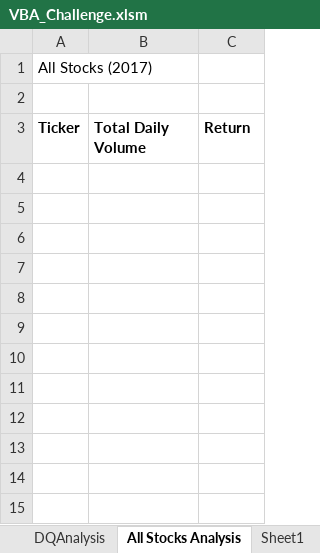
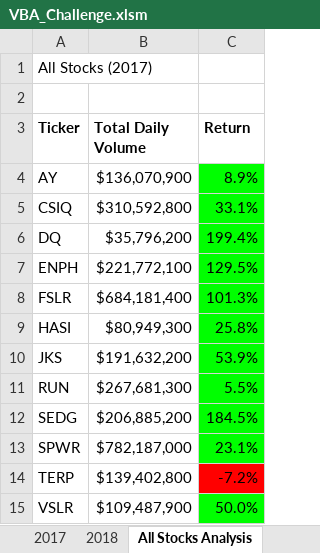
Before and after one commit to AbdullahBera/stock-analysis, an Excel workbook: VBA_Challenge.xlsm, sheet All Stocks Analysis, drawn as a sheet; values as stored, in another font and other column widths than the file's, no borders; charts and pictures not drawn; the diff names each change by its address in the sheet, - before the commit and + after, or states it on an @@ line.

```diff
--- a/VBA_Challenge.xlsm (sheet All Stocks Analysis)
+++ b/VBA_Challenge.xlsm (sheet All Stocks Analysis)
+row 4: AY | $136,070,900 | 8.9%
+row 5: CSIQ | $310,592,800 | 33.1%
+row 6: DQ | $35,796,200 | 199.4%
+row 7: ENPH | $221,772,100 | 129.5%
+row 8: FSLR | $684,181,400 | 101.3%
+row 9: HASI | $80,949,300 | 25.8%
+row 10: JKS | $191,632,200 | 53.9%
+row 11: RUN | $267,681,300 | 5.5%
+row 12: SEDG | $206,885,200 | 184.5%
+row 13: SPWR | $782,187,000 | 23.1%
+row 14: TERP | $139,402,800 | -7.2%
+row 15: VSLR | $109,487,900 | 50.0%
```
Also changed, not shown: other sheet tabs, 1 other file.
